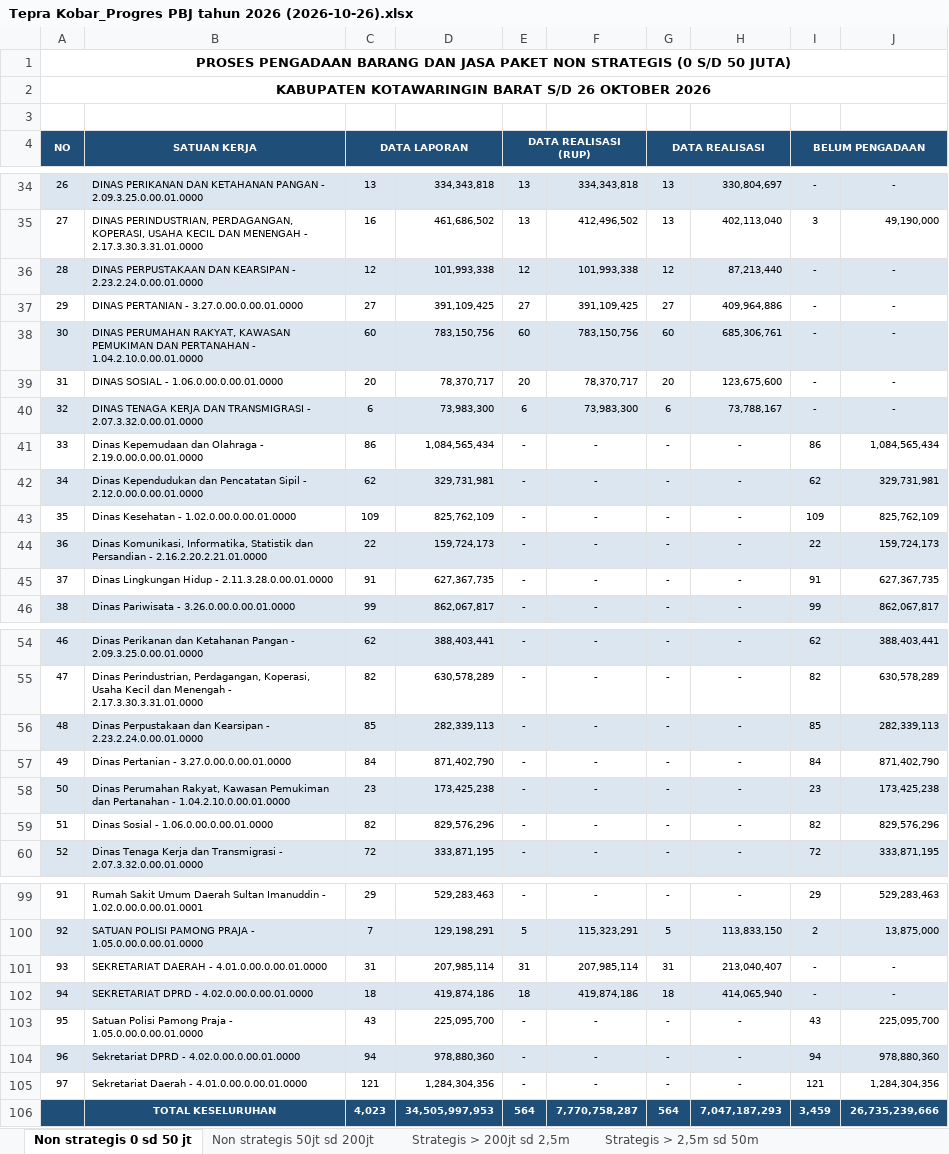
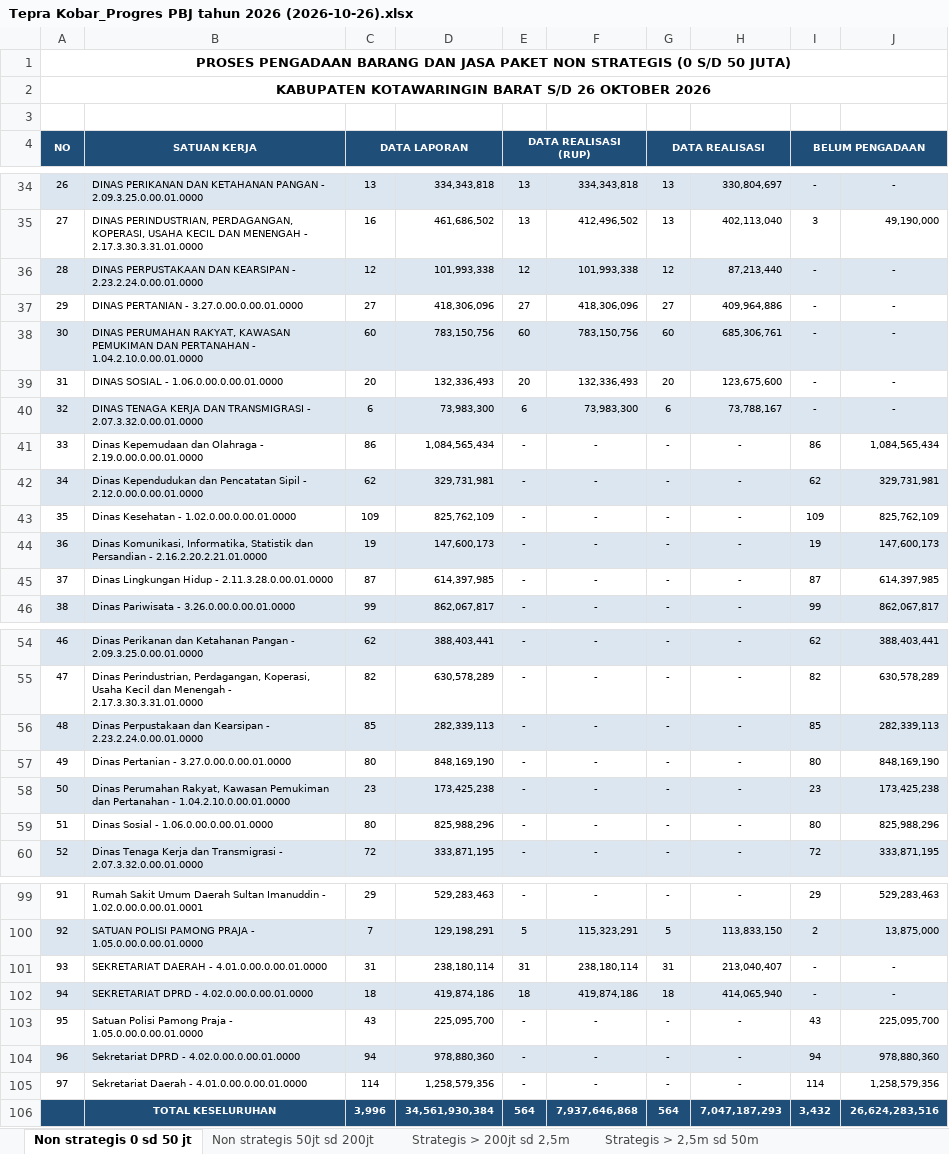
Before and after one commit to rizkipem-21/dashboard.pbjkobar-testing, an Excel workbook: output/tepra/2026/Tepra Kobar_Progres PBJ tahun 2026 (2026-10-26).xlsx, sheet Non strategis 0 sd 50 jt, drawn as a sheet; only a part is shown, gaps mark what is left out; values as stored, in another font and other column widths than the file's, no borders; removed rows and columns are numbered as before the commit, all else as after; the diff covers the shown part only; the diff names each change by its address in the sheet, - before the commit and + after, or states it on an @@ line.

Commit message:
Auto update Pengadaan 2026-10-26 08:48:44

```diff
--- a/output/tepra/2026/Tepra Kobar_Progres PBJ tahun 2026 (2026-10-26).xlsx (sheet Non strategis 0 sd 50 jt)
+++ b/output/tepra/2026/Tepra Kobar_Progres PBJ tahun 2026 (2026-10-26).xlsx (sheet Non strategis 0 sd 50 jt)
-D37: 391,109,425
+D37: 418,306,096
-F37: 391,109,425
+F37: 418,306,096
-D39: 78,370,717
+D39: 132,336,493
-F39: 78,370,717
+F39: 132,336,493
-C44 (DATA LAPORAN): 22
+C44 (DATA LAPORAN): 19
-D44: 159,724,173
+D44: 147,600,173
-I44 (BELUM PENGADAAN): 22
+I44 (BELUM PENGADAAN): 19
-J44: 159,724,173
+J44: 147,600,173
-C45 (DATA LAPORAN): 91
+C45 (DATA LAPORAN): 87
-D45: 627,367,735
+D45: 614,397,985
-I45 (BELUM PENGADAAN): 91
+I45 (BELUM PENGADAAN): 87
-J45: 627,367,735
+J45: 614,397,985
-C57 (DATA LAPORAN): 84
+C57 (DATA LAPORAN): 80
-D57: 871,402,790
+D57: 848,169,190
-I57 (BELUM PENGADAAN): 84
+I57 (BELUM PENGADAAN): 80
-J57: 871,402,790
+J57: 848,169,190
-C59 (DATA LAPORAN): 82
+C59 (DATA LAPORAN): 80
-D59: 829,576,296
+D59: 825,988,296
-I59 (BELUM PENGADAAN): 82
+I59 (BELUM PENGADAAN): 80
-J59: 829,576,296
+J59: 825,988,296
-D101: 207,985,114
+D101: 238,180,114
-F101: 207,985,114
+F101: 238,180,114
-C105 (DATA LAPORAN): 121
+C105 (DATA LAPORAN): 114
-D105: 1,284,304,356
+D105: 1,258,579,356
-I105 (BELUM PENGADAAN): 121
+I105 (BELUM PENGADAAN): 114
-J105: 1,284,304,356
+J105: 1,258,579,356
-row 106:  | TOTAL KESELURUHAN | 4,023 | 34,505,997,953 | 564 | 7,770,758,287 | 564 | 7,047,187,293 | 3,459 | 26,735,239,666
+row 106:  | TOTAL KESELURUHAN | 3,996 | 34,561,930,384 | 564 | 7,937,646,868 | 564 | 7,047,187,293 | 3,432 | 26,624,283,516
```
Also changed, not shown: 10 edited cells elsewhere in this sheet, 9 other files.
